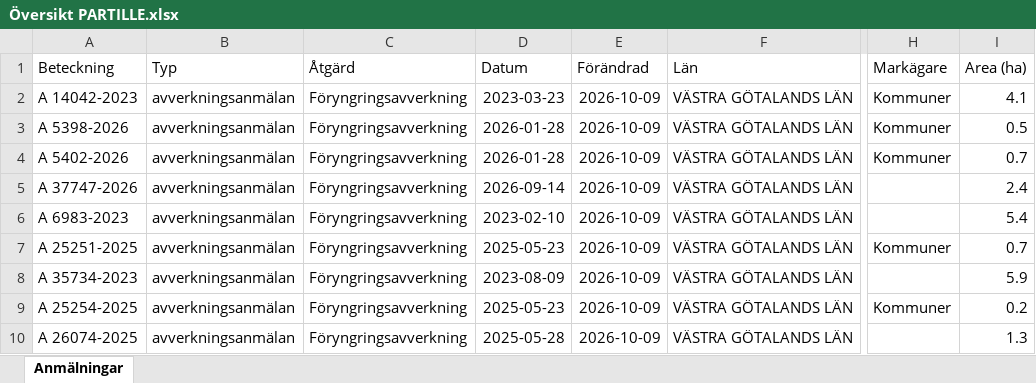
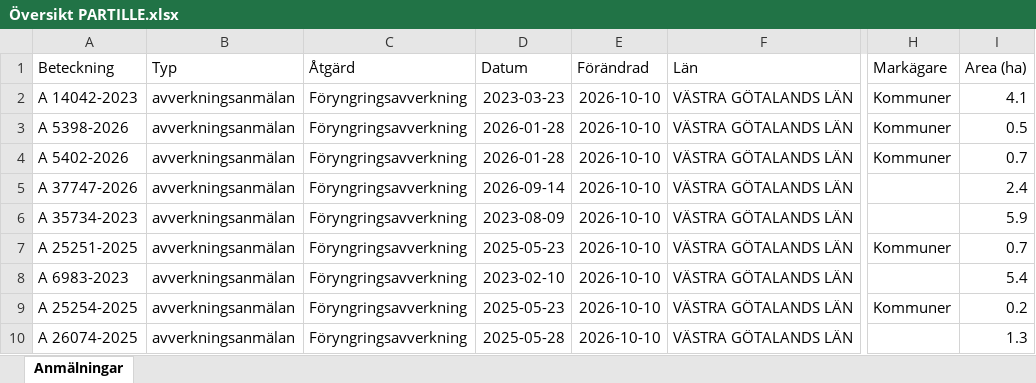
Before and after one commit to klasma/Logging_1402, an Excel workbook: Översikt PARTILLE.xlsx, sheet Anmälningar, drawn as a sheet; only a part is shown, gaps mark what is left out; values as stored, in another font and other column widths than the file's, no borders; the diff names each change by its address in the sheet, - before the commit and + after, or states it on an @@ line.

```diff
--- a/Översikt PARTILLE.xlsx (sheet Anmälningar)
+++ b/Översikt PARTILLE.xlsx (sheet Anmälningar)
-E2:E10 (Förändrad): 2026-10-09
+E2:E10 (Förändrad): 2026-10-10
-A6 (Beteckning): A 6983-2023
+A6 (Beteckning): A 35734-2023
-D6 (Datum): 2023-02-10
+D6 (Datum): 2023-08-09
-I6 (Area (ha)): 5.4
+I6 (Area (ha)): 5.9
-A8 (Beteckning): A 35734-2023
+A8 (Beteckning): A 6983-2023
-D8 (Datum): 2023-08-09
+D8 (Datum): 2023-02-10
-I8 (Area (ha)): 5.9
+I8 (Area (ha)): 5.4
```
Also changed, not shown: artfynd/A 14042-2023 artfynd.xlsx, artfynd/A 37747-2026 artfynd.xlsx, 19 other files.
